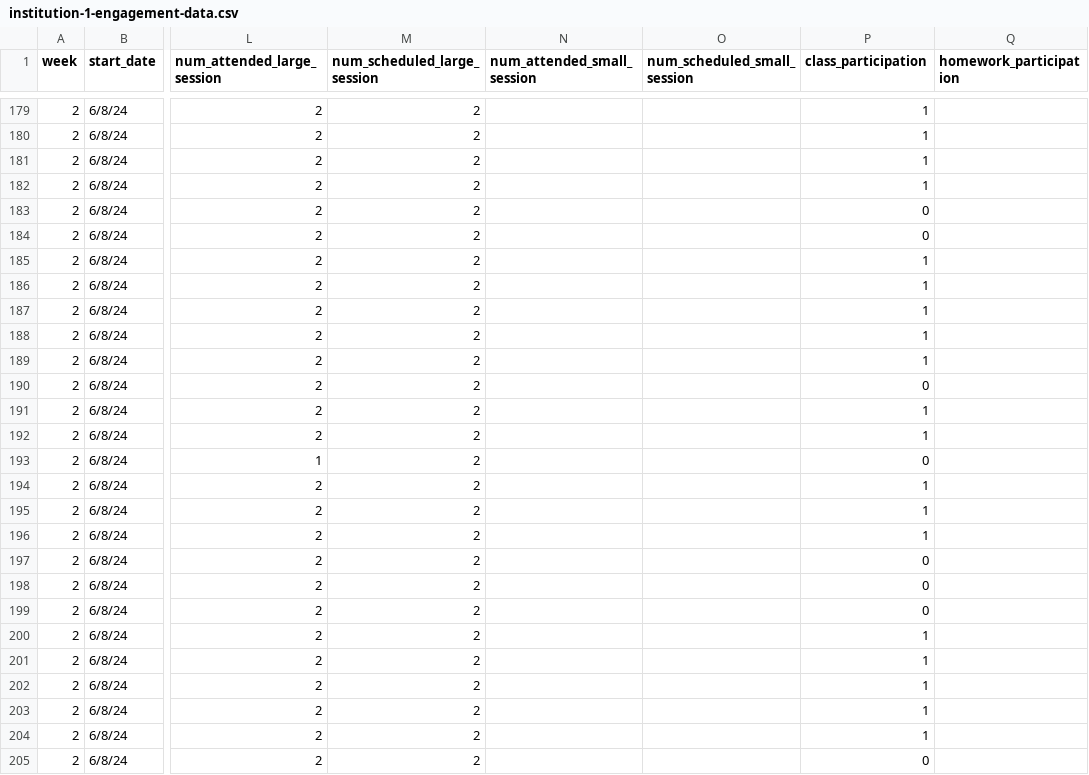
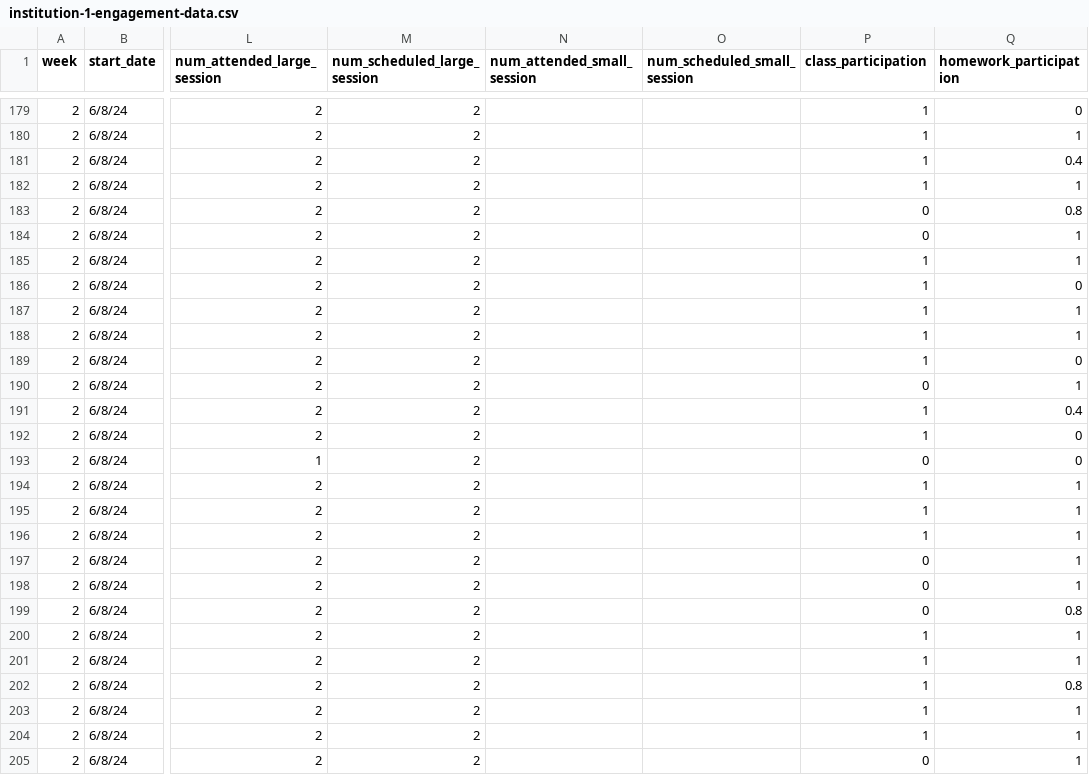
Before and after one commit to jackwestin-dev/institution-TJ, a CSV file: student-data/institution-1-engagement-data.csv, drawn as a sheet; only a part is shown, gaps mark what is left out; the diff covers the shown part only; the diff names each change by its address in the sheet, - before the commit and + after, or states it on an @@ line.

```diff
--- a/student-data/institution-1-engagement-data.csv
+++ b/student-data/institution-1-engagement-data.csv
-Q179 (homework_participation): (empty)
+Q179 (homework_participation): 0
-Q180 (homework_participation): (empty)
+Q180 (homework_participation): 1
-Q181 (homework_participation): (empty)
+Q181 (homework_participation): 0.4
-Q182 (homework_participation): (empty)
+Q182 (homework_participation): 1
-Q183 (homework_participation): (empty)
+Q183 (homework_participation): 0.8
-Q184:Q185 (homework_participation): (empty)
+Q184:Q185 (homework_participation): 1
-Q186 (homework_participation): (empty)
+Q186 (homework_participation): 0
-Q187:Q188 (homework_participation): (empty)
+Q187:Q188 (homework_participation): 1
-Q189 (homework_participation): (empty)
+Q189 (homework_participation): 0
-Q190 (homework_participation): (empty)
+Q190 (homework_participation): 1
-Q191 (homework_participation): (empty)
+Q191 (homework_participation): 0.4
-Q192:Q193 (homework_participation): (empty)
+Q192:Q193 (homework_participation): 0
-Q194:Q198 (homework_participation): (empty)
+Q194:Q198 (homework_participation): 1
-Q199 (homework_participation): (empty)
+Q199 (homework_participation): 0.8
-Q200:Q201 (homework_participation): (empty)
+Q200:Q201 (homework_participation): 1
-Q202 (homework_participation): (empty)
+Q202 (homework_participation): 0.8
-Q203:Q205 (homework_participation): (empty)
+Q203:Q205 (homework_participation): 1
```
Also changed, not shown: 130 edited cells elsewhere in this file.
